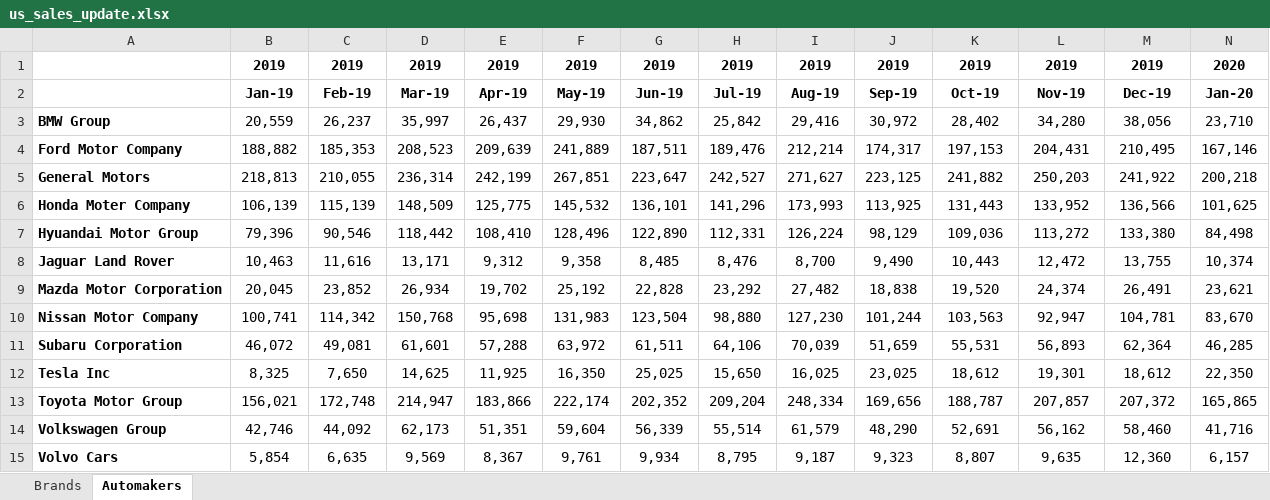
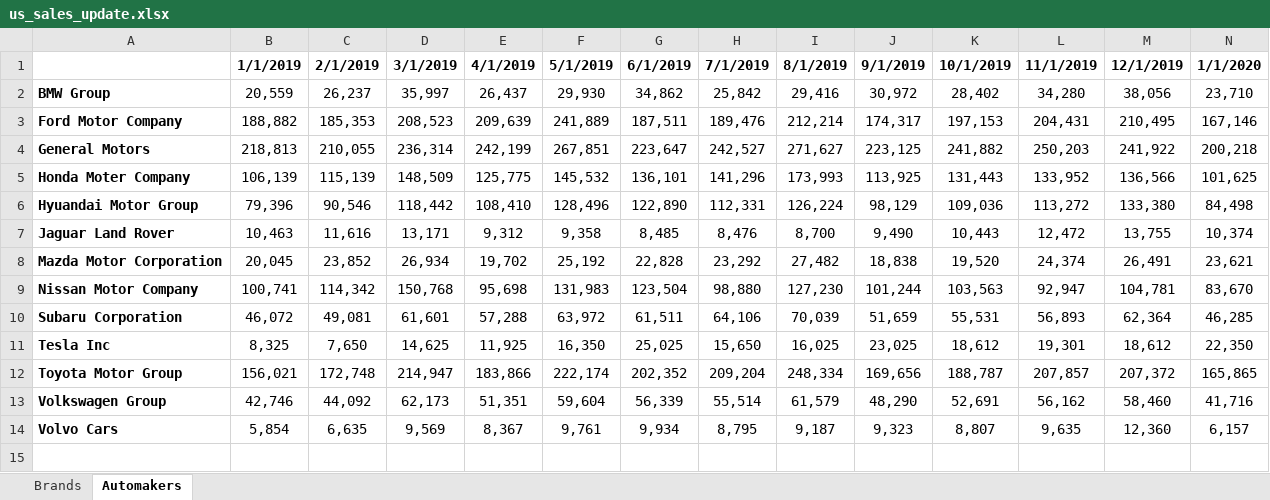
Before and after one commit to Seokxkyu/car_sales, an Excel workbook: data/us_sales_update.xlsx, sheet Automakers, drawn as a sheet; only a part is shown; values as stored, in another font and other column widths than the file's, no borders; removed rows and columns are numbered as before the commit, all else as after; rows hold the shown columns only; the diff names each change by its address in the sheet, - before the commit and + after, or states it on an @@ line.

```diff
--- a/data/us_sales_update.xlsx (sheet Automakers)
+++ b/data/us_sales_update.xlsx (sheet Automakers)
-row 1:  | 2019 | 2019 | 2019 | 2019 | 2019 | 2019 | 2019 | 2019 | 2019 | 2019 | 2019 | 2019 | 2020
-row 2:  | Jan-19 | Feb-19 | Mar-19 | Apr-19 | May-19 | Jun-19 | Jul-19 | Aug-19 | Sep-19 | Oct-19 | Nov-19 | Dec-19 | Jan-20
+row 1:  | 1/1/2019 | 2/1/2019 | 3/1/2019 | 4/1/2019 | 5/1/2019 | 6/1/2019 | 7/1/2019 | 8/1/2019 | 9/1/2019 | 10/1/2019 | 11/1/2019 | 12/1/2019 | 1/1/2020
```
Also changed, not shown: sheet Brands, data/china_sales_update.xlsx, data/europe_sales_update.xlsx, 7 other files.
